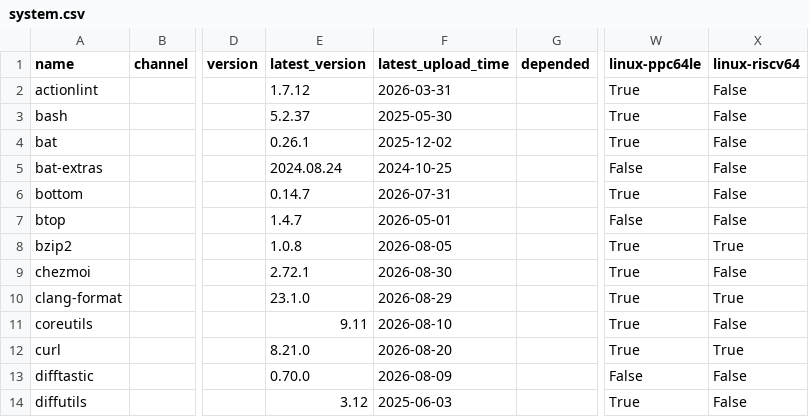
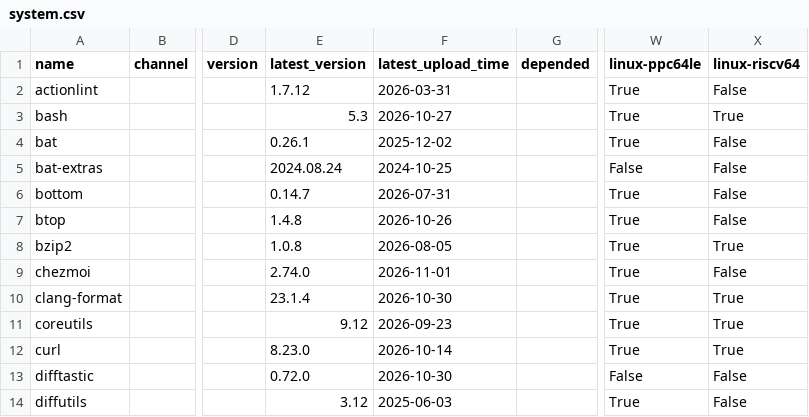
Before and after one commit to ickc/bootstrapping-os-environments, a CSV file: conda/system.csv, drawn as a sheet; only a part is shown, gaps mark what is left out; the diff covers the shown part only; the diff names each change by its address in the sheet, - before the commit and + after, or states it on an @@ line.

```diff
--- a/conda/system.csv
+++ b/conda/system.csv
-E3 (latest_version): 5.2.37
+E3 (latest_version): 5.3
-F3 (latest_upload_time): 2025-05-30
+F3 (latest_upload_time): 2026-10-27
-X3 (linux-riscv64): False
+X3 (linux-riscv64): True
-E7 (latest_version): 1.4.7
+E7 (latest_version): 1.4.8
-F7 (latest_upload_time): 2026-05-01
+F7 (latest_upload_time): 2026-10-26
-W7 (linux-ppc64le): False
+W7 (linux-ppc64le): True
-E9 (latest_version): 2.72.1
+E9 (latest_version): 2.74.0
-F9 (latest_upload_time): 2026-08-30
+F9 (latest_upload_time): 2026-11-01
-E10 (latest_version): 23.1.0
+E10 (latest_version): 23.1.4
-F10 (latest_upload_time): 2026-08-29
+F10 (latest_upload_time): 2026-10-30
-E11 (latest_version): 9.11
+E11 (latest_version): 9.12
-F11 (latest_upload_time): 2026-08-10
+F11 (latest_upload_time): 2026-09-23
-X11 (linux-riscv64): False
+X11 (linux-riscv64): True
-E12 (latest_version): 8.21.0
+E12 (latest_version): 8.23.0
-F12 (latest_upload_time): 2026-08-20
+F12 (latest_upload_time): 2026-10-14
-E13 (latest_version): 0.70.0
+E13 (latest_version): 0.72.0
-F13 (latest_upload_time): 2026-08-09
+F13 (latest_upload_time): 2026-10-30
```
Also changed, not shown: 97 edited cells elsewhere in this file, conda/conda.csv, conda/jupyterlab.csv, 11 other files.
